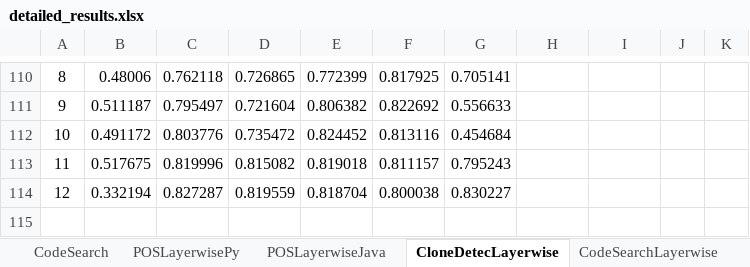
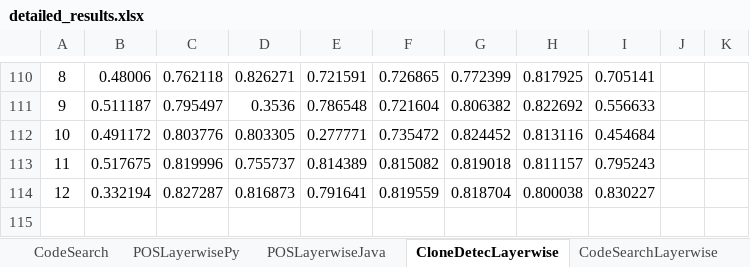
Before and after one commit to Superhzf/interpretability-of-source-code-transformers, an Excel workbook: POS Code/Experiments/attachments/detailed_results.xlsx, sheet CloneDetecLayerwise, drawn as a sheet; only a part is shown, gaps mark what is left out; values as stored, in another font and other column widths than the file's, no borders; charts and pictures not drawn; the diff covers the shown part only; the diff names each change by its address in the sheet, - before the commit and + after, or states it on an @@ line.

Commit message:
type: feat Save the updated layerwise graphs

```diff
--- a/POS Code/Experiments/attachments/detailed_results.xlsx (sheet CloneDetecLayerwise)
+++ b/POS Code/Experiments/attachments/detailed_results.xlsx (sheet CloneDetecLayerwise)
-D110: 0.726865
+D110: 0.826271
-E110: 0.772399
+E110: 0.721591
-F110: 0.817925
+F110: 0.726865
-G110: 0.705141
+G110: 0.772399
-H110: (empty)
+H110: 0.817925
-I110: (empty)
+I110: 0.705141
-D111: 0.721604
+D111: 0.3536
-E111: 0.806382
+E111: 0.786548
-F111: 0.822692
+F111: 0.721604
-G111: 0.556633
+G111: 0.806382
-H111: (empty)
+H111: 0.822692
-I111: (empty)
+I111: 0.556633
-D112: 0.735472
+D112: 0.803305
-E112: 0.824452
+E112: 0.277771
-F112: 0.813116
+F112: 0.735472
-G112: 0.454684
+G112: 0.824452
-H112: (empty)
+H112: 0.813116
-I112: (empty)
+I112: 0.454684
-D113: 0.815082
+D113: 0.755737
-E113: 0.819018
+E113: 0.814389
-F113: 0.811157
+F113: 0.815082
-G113: 0.795243
+G113: 0.819018
-H113: (empty)
+H113: 0.811157
-I113: (empty)
+I113: 0.795243
-D114: 0.819559
+D114: 0.816873
-E114: 0.818704
+E114: 0.791641
-F114: 0.800038
+F114: 0.819559
-G114: 0.830227
+G114: 0.818704
-H114: (empty)
+H114: 0.800038
-I114: (empty)
+I114: 0.830227
```
Also changed, not shown: 139 edited cells, cell formats and merged cells elsewhere in this sheet, sheet CodeSearchLayerwise, sheet DefDectLayerwise, charts or pictures, 10 other files.
